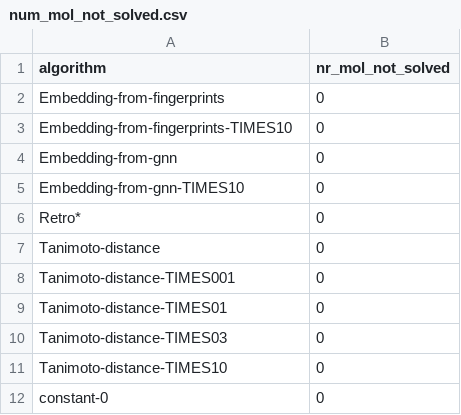
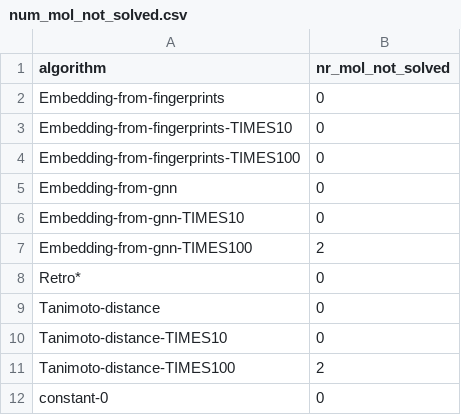
Before and after one commit to is541/retrosynthesis_dev, a CSV file: CompareTanimotoLearnt/MID_EASY_v3_ReduceCalls/num_mol_not_solved.csv, drawn as a sheet.

```diff
--- a/CompareTanimotoLearnt/MID_EASY_v3_ReduceCalls/num_mol_not_solved.csv
+++ b/CompareTanimotoLearnt/MID_EASY_v3_ReduceCalls/num_mol_not_solved.csv
@@ -3,10 +3,10 @@ Embedding-from-fingerprints,0
 Embedding-from-fingerprints-TIMES10,0
+Embedding-from-fingerprints-TIMES100,0
 Embedding-from-gnn,0
 Embedding-from-gnn-TIMES10,0
+Embedding-from-gnn-TIMES100,2
 Retro*,0
 Tanimoto-distance,0
-Tanimoto-distance-TIMES001,0
-Tanimoto-distance-TIMES01,0
-Tanimoto-distance-TIMES03,0
 Tanimoto-distance-TIMES10,0
+Tanimoto-distance-TIMES100,2
 constant-0,0
```
Also changed, not shown: CompareTanimotoLearnt/MID_EASY_v3_InventPercent_0.5_ReduceCalls/results_quantiles.csv, CompareTanimotoLearnt/MID_EASY_v3_ReduceCalls/results_all.csv, 49 other files.
